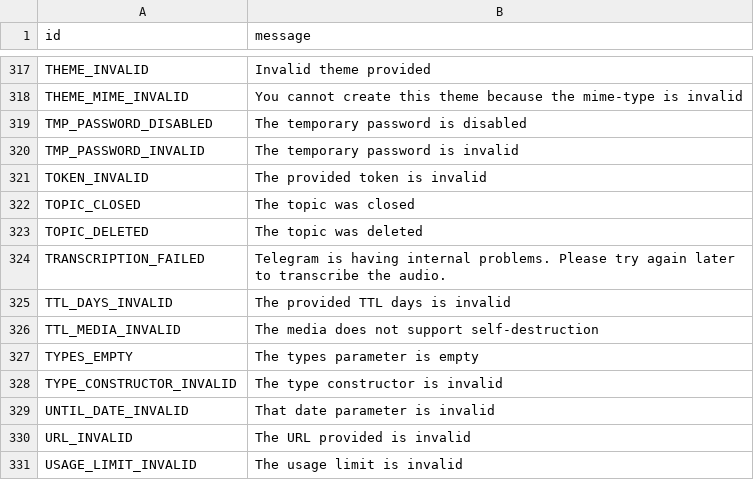
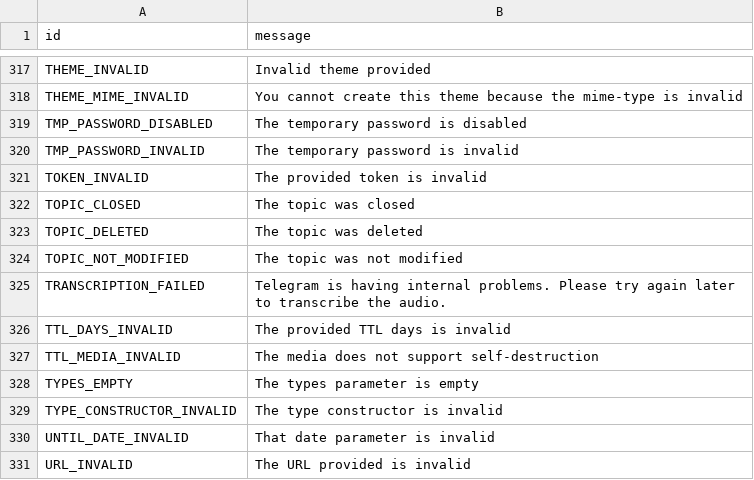
Before and after one commit to Mayuri-Chan/pyrofork, a TSV file: compiler/errors/source/400_BAD_REQUEST.tsv, drawn as a sheet; only a part is shown, gaps mark what is left out; the shorter side is filled out with more unchanged rows.

Commit message:
add TOPIC_NOT_MODIFIED to known error
Signed-off-by: wulan17 <wulan17@nusantararom.org>

```diff
--- a/compiler/errors/source/400_BAD_REQUEST.tsv
+++ b/compiler/errors/source/400_BAD_REQUEST.tsv
@@ -323,2 +323,3 @@ TOPIC_CLOSED	The topic was closed
 TOPIC_DELETED	The topic was deleted
+TOPIC_NOT_MODIFIED	The topic was not modified
 TRANSCRIPTION_FAILED	Telegram is having internal problems. Please try again later to transcribe the audio.
```
